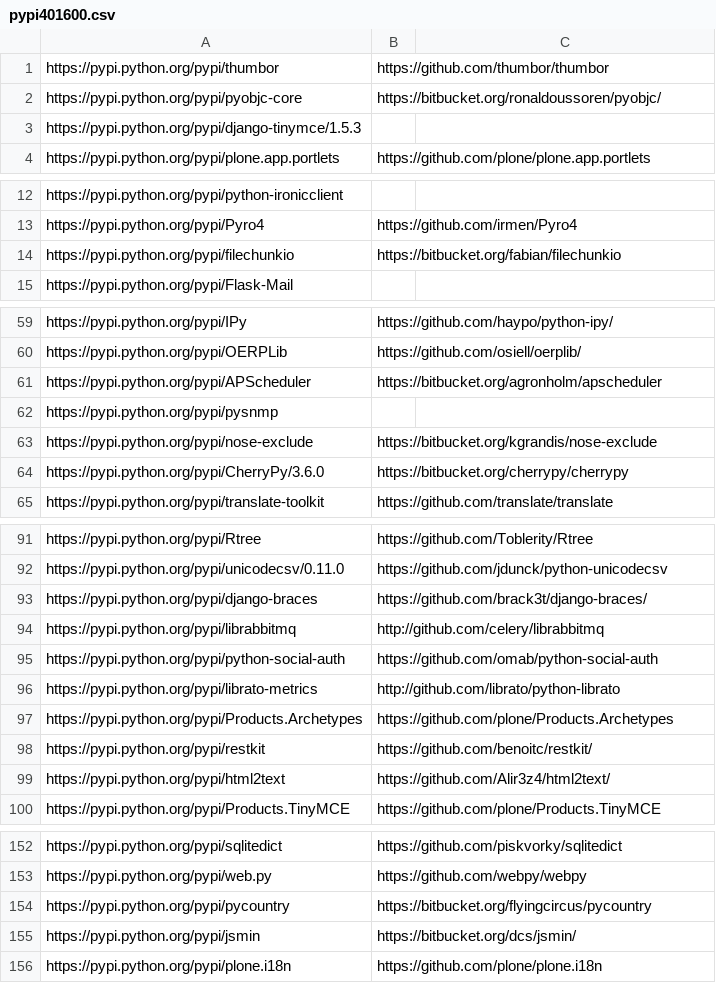
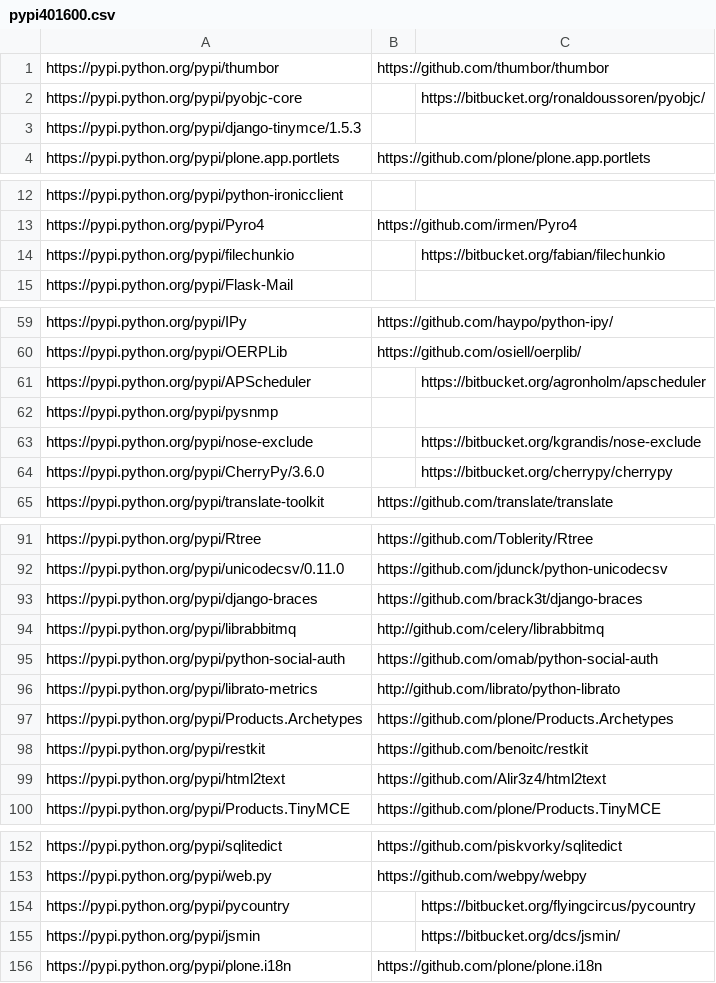
Before and after one commit to PythonClutch/python-clutch, a CSV file: pypi401600.csv, drawn as a sheet; only a part is shown, gaps mark what is left out; the diff covers the shown part only.

Commit message:
Make separate columns for bitbucket and github.

```diff
--- a/pypi401600.csv
+++ b/pypi401600.csv
@@ -2 +2 @@ https://pypi.python.org/pypi/thumbor, https://github.com/thumbor/thumbor
-https://pypi.python.org/pypi/pyobjc-core, https://bitbucket.org/ronaldoussoren/pyobjc/
+https://pypi.python.org/pypi/pyobjc-core, , https://bitbucket.org/ronaldoussoren/pyobjc/
@@ -14 +14 @@ https://pypi.python.org/pypi/Pyro4, https://github.com/irmen/Pyro4
-https://pypi.python.org/pypi/filechunkio, https://bitbucket.org/fabian/filechunkio
+https://pypi.python.org/pypi/filechunkio, ,https://bitbucket.org/fabian/filechunkio
@@ -61 +61 @@ https://pypi.python.org/pypi/OERPLib, https://github.com/osiell/oerplib/
-https://pypi.python.org/pypi/APScheduler, https://bitbucket.org/agronholm/apscheduler
+https://pypi.python.org/pypi/APScheduler, , https://bitbucket.org/agronholm/apscheduler
@@ -63,2 +63,2 @@ https://pypi.python.org/pypi/pysnmp,
-https://pypi.python.org/pypi/nose-exclude, https://bitbucket.org/kgrandis/nose-exclude
-https://pypi.python.org/pypi/CherryPy/3.6.0, https://bitbucket.org/cherrypy/cherrypy
+https://pypi.python.org/pypi/nose-exclude, , https://bitbucket.org/kgrandis/nose-exclude
+https://pypi.python.org/pypi/CherryPy/3.6.0, , https://bitbucket.org/cherrypy/cherrypy
@@ -93 +93 @@ https://pypi.python.org/pypi/unicodecsv/0.11.0, https://github.com/jdunck/python
-https://pypi.python.org/pypi/django-braces, https://github.com/brack3t/django-braces/
+https://pypi.python.org/pypi/django-braces, https://github.com/brack3t/django-braces,
@@ -98,2 +98,2 @@ https://pypi.python.org/pypi/Products.Archetypes, https://github.com/plone/Produ
-https://pypi.python.org/pypi/restkit, https://github.com/benoitc/restkit/
-https://pypi.python.org/pypi/html2text, https://github.com/Alir3z4/html2text/
+https://pypi.python.org/pypi/restkit, https://github.com/benoitc/restkit,
+https://pypi.python.org/pypi/html2text, https://github.com/Alir3z4/html2text,
@@ -154,2 +154,2 @@ https://pypi.python.org/pypi/web.py, https://github.com/webpy/webpy
-https://pypi.python.org/pypi/pycountry, https://bitbucket.org/flyingcircus/pycountry
-https://pypi.python.org/pypi/jsmin, https://bitbucket.org/dcs/jsmin/
+https://pypi.python.org/pypi/pycountry, , https://bitbucket.org/flyingcircus/pycountry
+https://pypi.python.org/pypi/jsmin, , https://bitbucket.org/dcs/jsmin/
```
Also changed, not shown: 8 edited cells elsewhere in this file.
